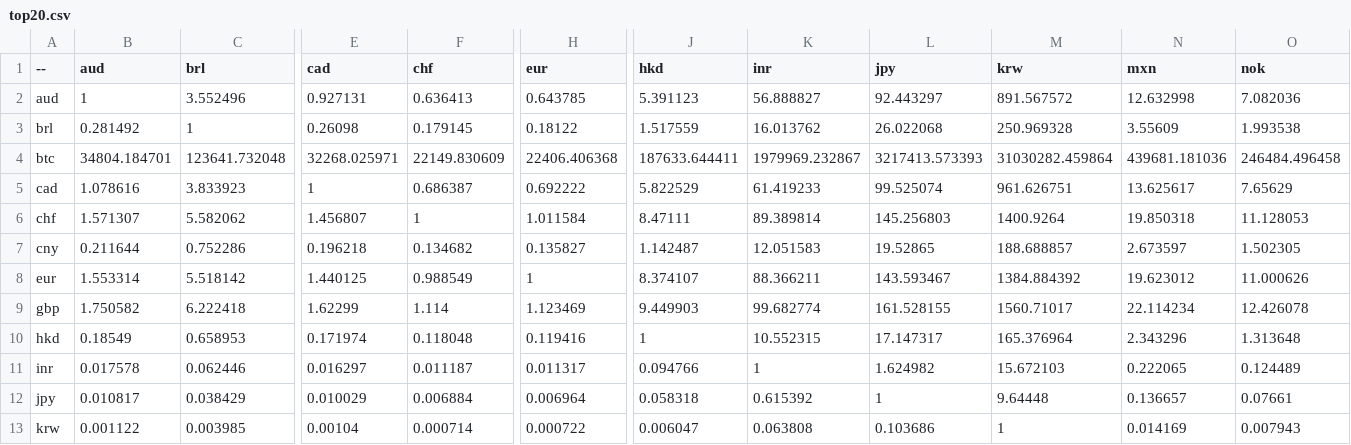
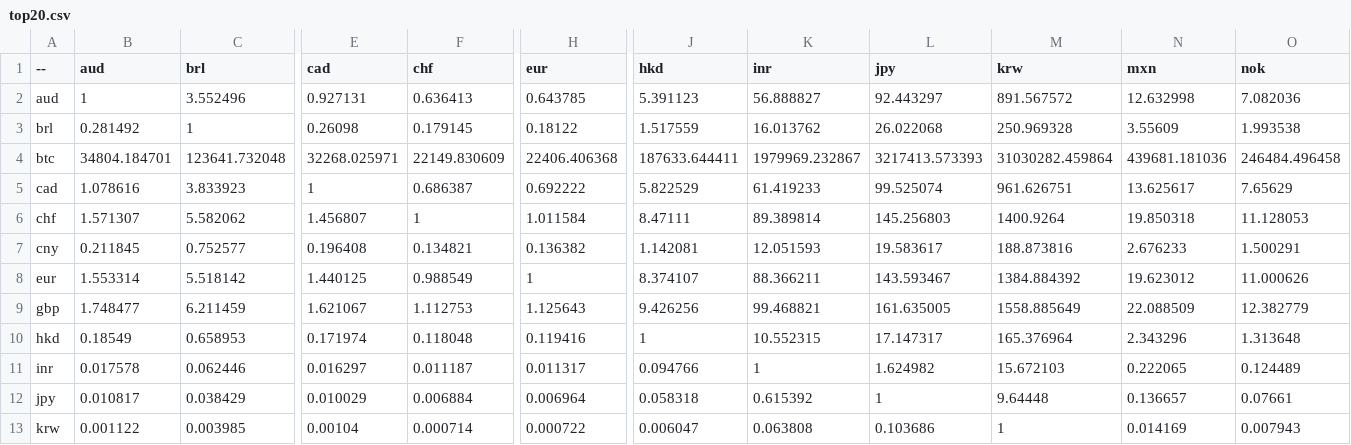
Before and after one commit to sparksets/exchange-rates, a CSV file: top20.csv, drawn as a sheet; only a part is shown, gaps mark what is left out; the diff covers the shown part only; the diff names each change by its address in the sheet, - before the commit and + after, or states it on an @@ line.

```diff
--- a/top20.csv
+++ b/top20.csv
-B7 (aud): 0.211644
+B7 (aud): 0.211845
-C7 (brl): 0.752286
+C7 (brl): 0.752577
-E7 (cad): 0.196218
+E7 (cad): 0.196408
-F7 (chf): 0.134682
+F7 (chf): 0.134821
-H7 (eur): 0.135827
+H7 (eur): 0.136382
-J7 (hkd): 1.142487
+J7 (hkd): 1.142081
-K7 (inr): 12.051583
+K7 (inr): 12.051593
-L7 (jpy): 19.52865
+L7 (jpy): 19.583617
-M7 (krw): 188.688857
+M7 (krw): 188.873816
-N7 (mxn): 2.673597
+N7 (mxn): 2.676233
-O7 (nok): 1.502305
+O7 (nok): 1.500291
-B9 (aud): 1.750582
+B9 (aud): 1.748477
-C9 (brl): 6.222418
+C9 (brl): 6.211459
-E9 (cad): 1.62299
+E9 (cad): 1.621067
-F9 (chf): 1.114
+F9 (chf): 1.112753
-H9 (eur): 1.123469
+H9 (eur): 1.125643
-J9 (hkd): 9.449903
+J9 (hkd): 9.426256
-K9 (inr): 99.682774
+K9 (inr): 99.468821
-L9 (jpy): 161.528155
+L9 (jpy): 161.635005
-M9 (krw): 1560.71017
+M9 (krw): 1558.885649
-N9 (mxn): 22.114234
+N9 (mxn): 22.088509
-O9 (nok): 12.426078
+O9 (nok): 12.382779
```
Also changed, not shown: 51 edited cells elsewhere in this file, latest.csv, top10.csv, 3 other files.
